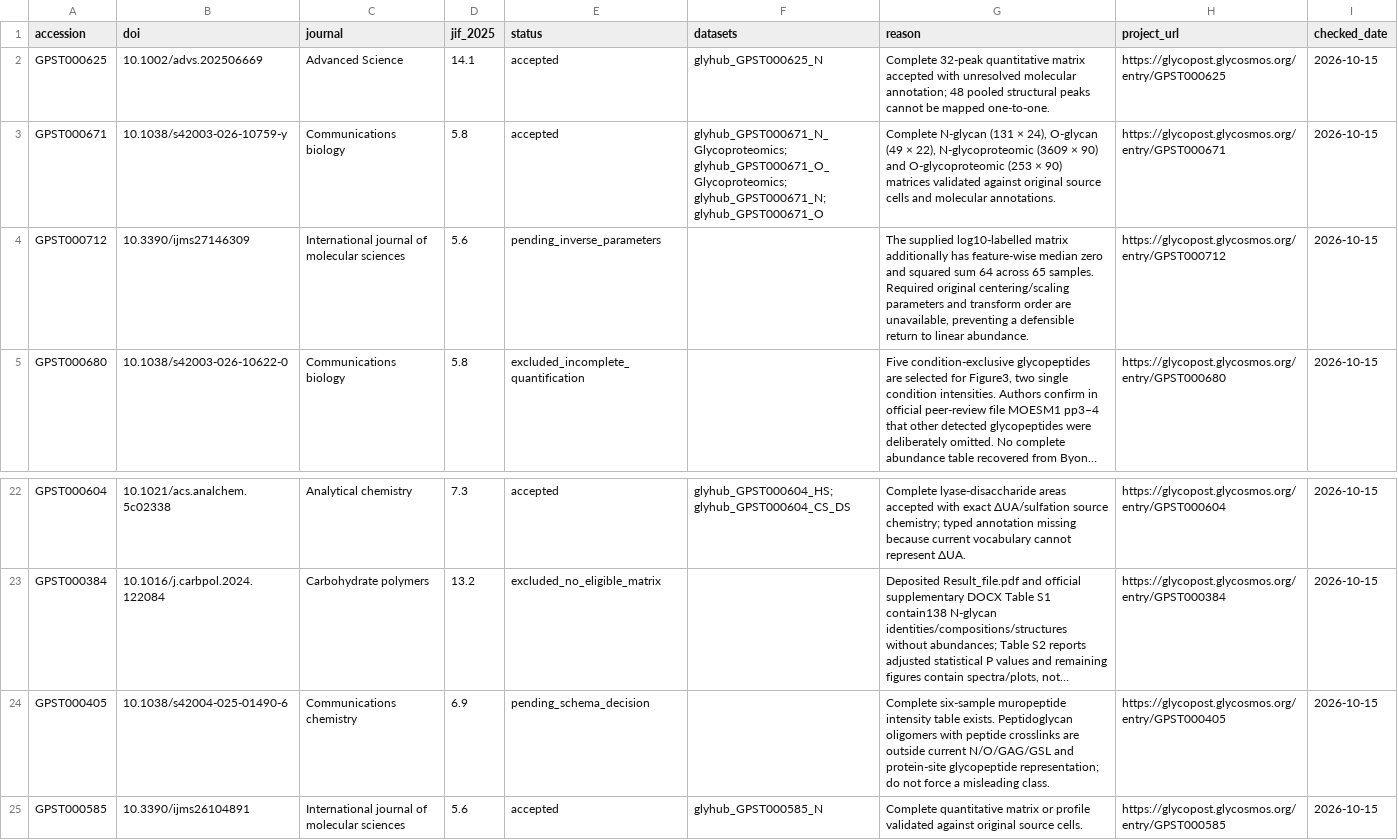
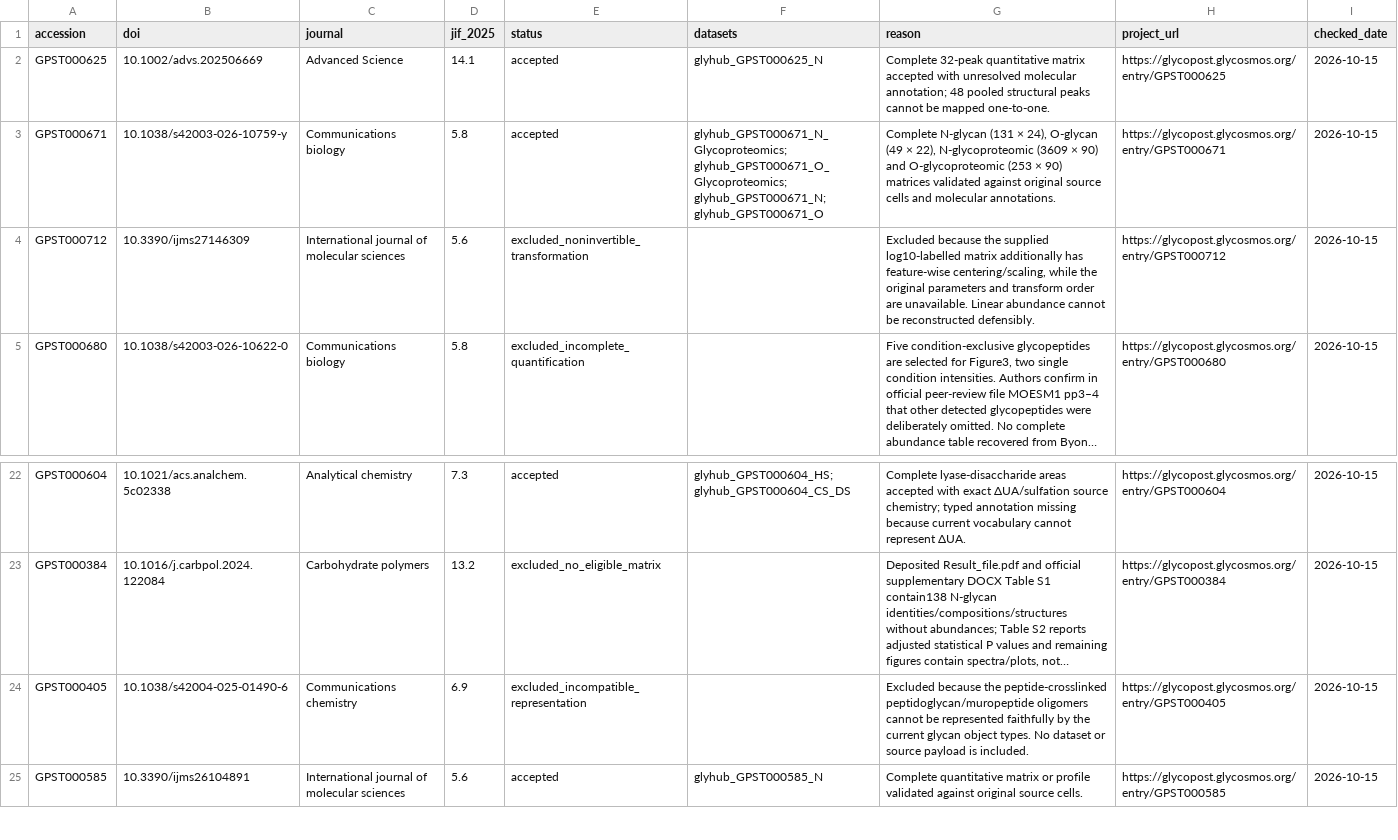
Before and after one commit to glycoverse/glyhub, a CSV file: data-raw/high-impact-73-ledger.csv, drawn as a sheet; only a part is shown, gaps mark what is left out; long unchanged cells end in …; the diff names each change by its address in the sheet, - before the commit and + after, or states it on an @@ line.

```diff
--- a/data-raw/high-impact-73-ledger.csv
+++ b/data-raw/high-impact-73-ledger.csv
-E4 (status): pending_inverse_parameters
+E4 (status): excluded_noninvertible_transformation
-G4 (reason): The supplied log10-labelled matrix additionally has feature-wise median zero and squared sum 64 across 65 samples. Required original centering/scaling parameters and transform order are unavailable, preventing a defensible return to linear abundance.
+G4 (reason): Excluded because the supplied log10-labelled matrix additionally has feature-wise centering/scaling, while the original parameters and transform order are unavailable. Linear abundance cannot be reconstructed defensibly.
-E24 (status): pending_schema_decision
+E24 (status): excluded_incompatible_representation
-G24 (reason): Complete six-sample muropeptide intensity table exists. Peptidoglycan oligomers with peptide crosslinks are outside current N/O/GAG/GSL and protein-site glycopeptide representation; do not force a misleading class.
+G24 (reason): Excluded because the peptide-crosslinked peptidoglycan/muropeptide oligomers cannot be represented faithfully by the current glycan object types. No dataset or source payload is included.
```
Also changed, not shown: 2 other files.
